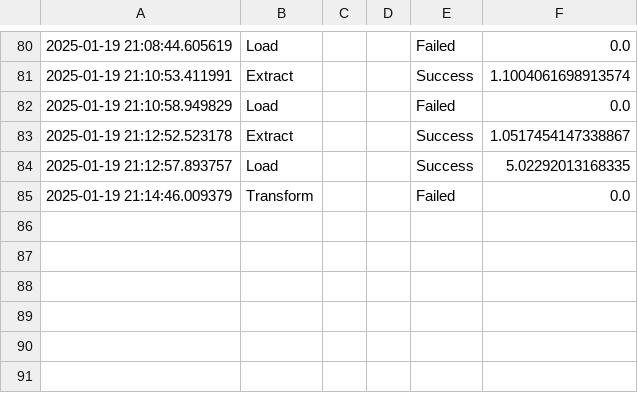
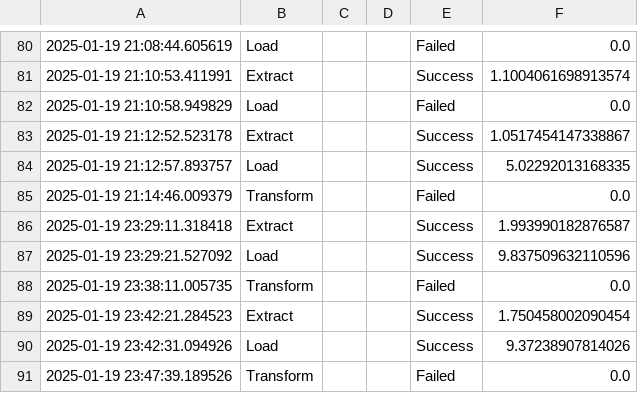
Before and after one commit to hudiyaresa/ELT-DWH-Book-Store, a CSV file: pipeline_summary.csv, drawn as a sheet; only a part is shown, gaps mark what is left out; the diff names each change by its address in the sheet, - before the commit and + after, or states it on an @@ line.

```diff
--- a/pipeline_summary.csv
+++ b/pipeline_summary.csv
+row 86: 2025-01-19 23:29:11.318418 | Extract |  |  | Success | 1.993990182876587
+row 87: 2025-01-19 23:29:21.527092 | Load |  |  | Success | 9.837509632110596
+row 88: 2025-01-19 23:38:11.005735 | Transform |  |  | Failed | 0.0
+row 89: 2025-01-19 23:42:21.284523 | Extract |  |  | Success | 1.750458002090454
+row 90: 2025-01-19 23:42:31.094926 | Load |  |  | Success | 9.37238907814026
+row 91: 2025-01-19 23:47:39.189526 | Transform |  |  | Failed | 0.0
```
Also changed, not shown: 4 other files.
